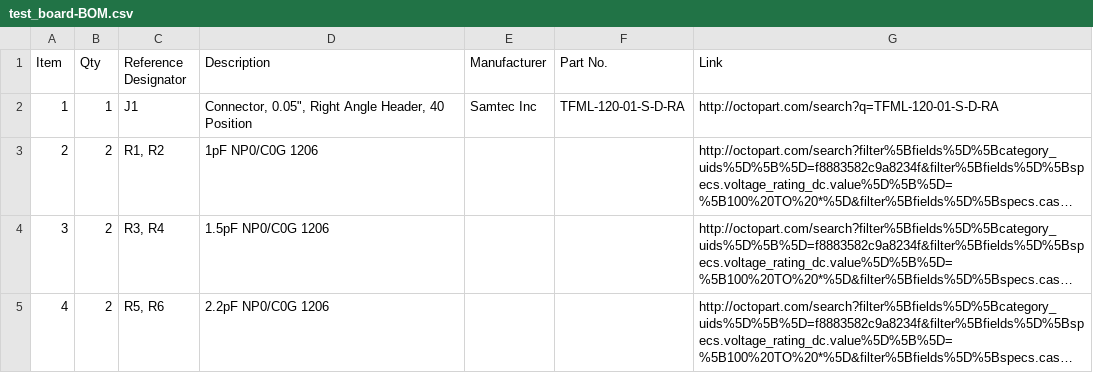
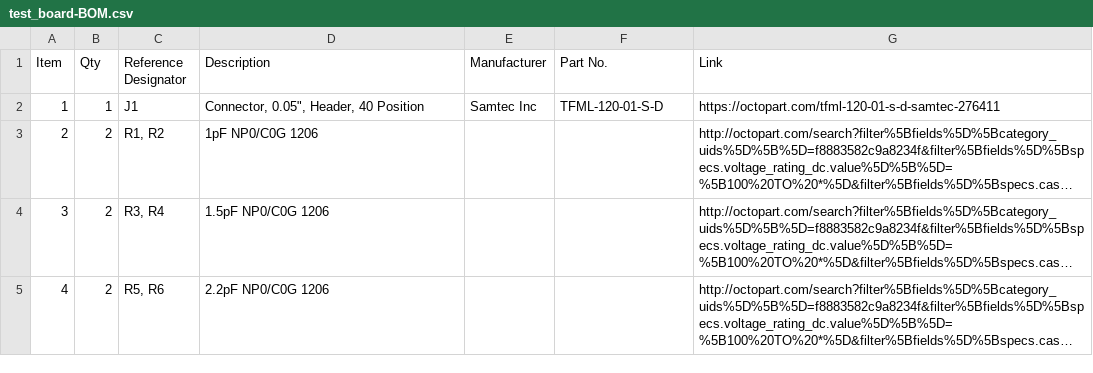
Before and after one commit to wheeler-microfluidics/kicad___dropbot_test_board, a CSV file: test_board-BOM.csv, drawn as a sheet; only a part is shown; long unchanged cells end in …; the diff names each change by its address in the sheet, - before the commit and + after, or states it on an @@ line.

Commit message:
Use vertical instead of right angle Samtec header

```diff
--- a/test_board-BOM.csv
+++ b/test_board-BOM.csv
-D2 (Description): Connector, 0.05", Right Angle Header, 40 Position
+D2 (Description): Connector, 0.05", Header, 40 Position
-F2 (Part No.): TFML-120-01-S-D-RA
+F2 (Part No.): TFML-120-01-S-D
-G2 (Link): http://octopart.com/search?q=TFML-120-01-S-D-RA
+G2 (Link): https://octopart.com/tfml-120-01-s-d-samtec-276411
```
